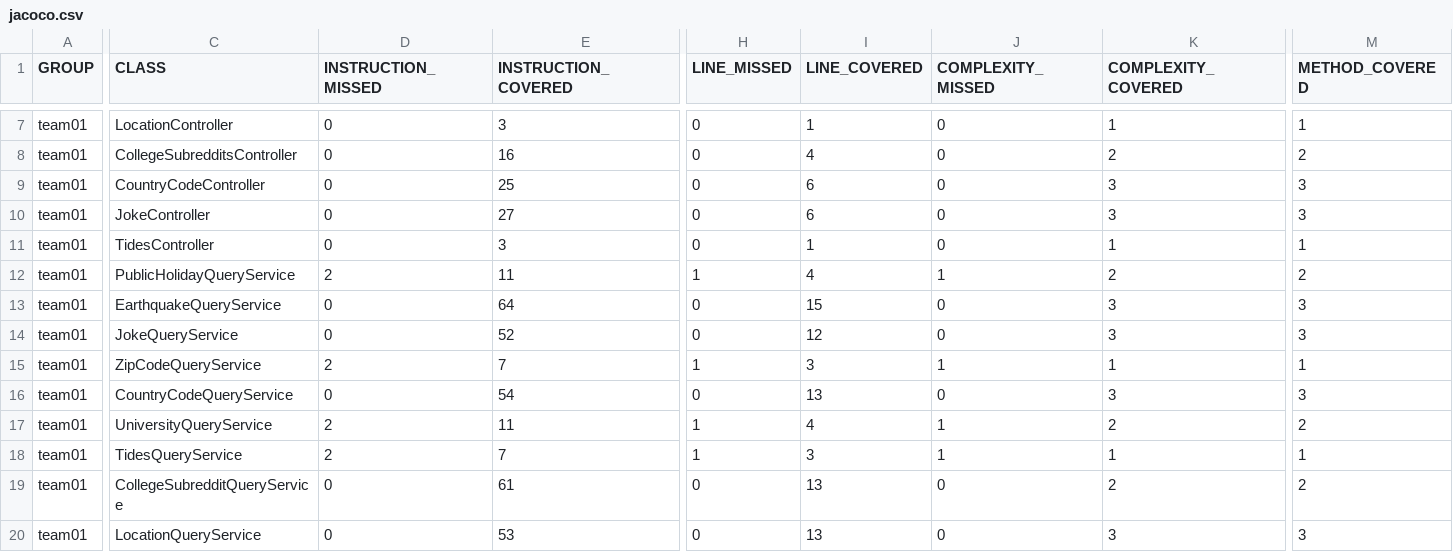
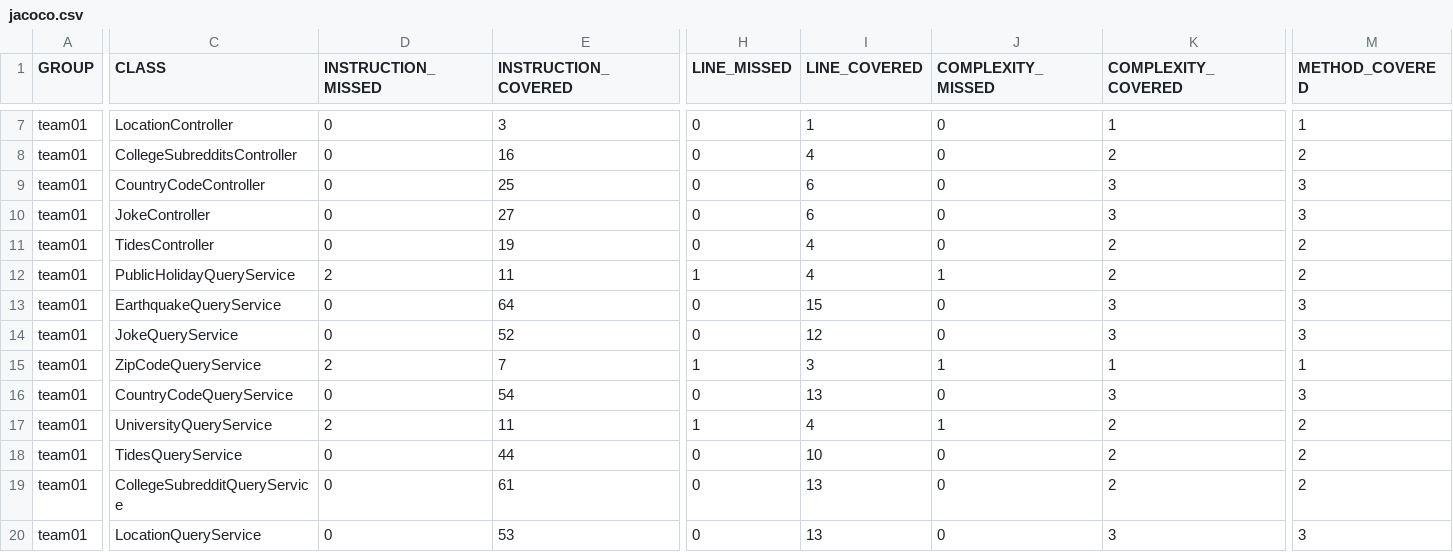
Before and after one commit to ucsb-cs156-s24/team01-s24-5pm-7, a CSV file: jacoco/jacoco.csv, drawn as a sheet; only a part is shown, gaps mark what is left out; the diff covers the shown part only; the diff names each change by its address in the sheet, - before the commit and + after, or states it on an @@ line.

```diff
--- a/jacoco/jacoco.csv
+++ b/jacoco/jacoco.csv
-E11 (INSTRUCTION_COVERED): 3
+E11 (INSTRUCTION_COVERED): 19
-I11 (LINE_COVERED): 1
+I11 (LINE_COVERED): 4
-K11 (COMPLEXITY_COVERED): 1
+K11 (COMPLEXITY_COVERED): 2
-M11 (METHOD_COVERED): 1
+M11 (METHOD_COVERED): 2
-D18 (INSTRUCTION_MISSED): 2
+D18 (INSTRUCTION_MISSED): 0
-E18 (INSTRUCTION_COVERED): 7
+E18 (INSTRUCTION_COVERED): 44
-H18 (LINE_MISSED): 1
+H18 (LINE_MISSED): 0
-I18 (LINE_COVERED): 3
+I18 (LINE_COVERED): 10
-J18 (COMPLEXITY_MISSED): 1
+J18 (COMPLEXITY_MISSED): 0
-K18 (COMPLEXITY_COVERED): 1
+K18 (COMPLEXITY_COVERED): 2
-M18 (METHOD_COVERED): 1
+M18 (METHOD_COVERED): 2
```
Also changed, not shown: 1 edited cell elsewhere in this file, 11 other files.
